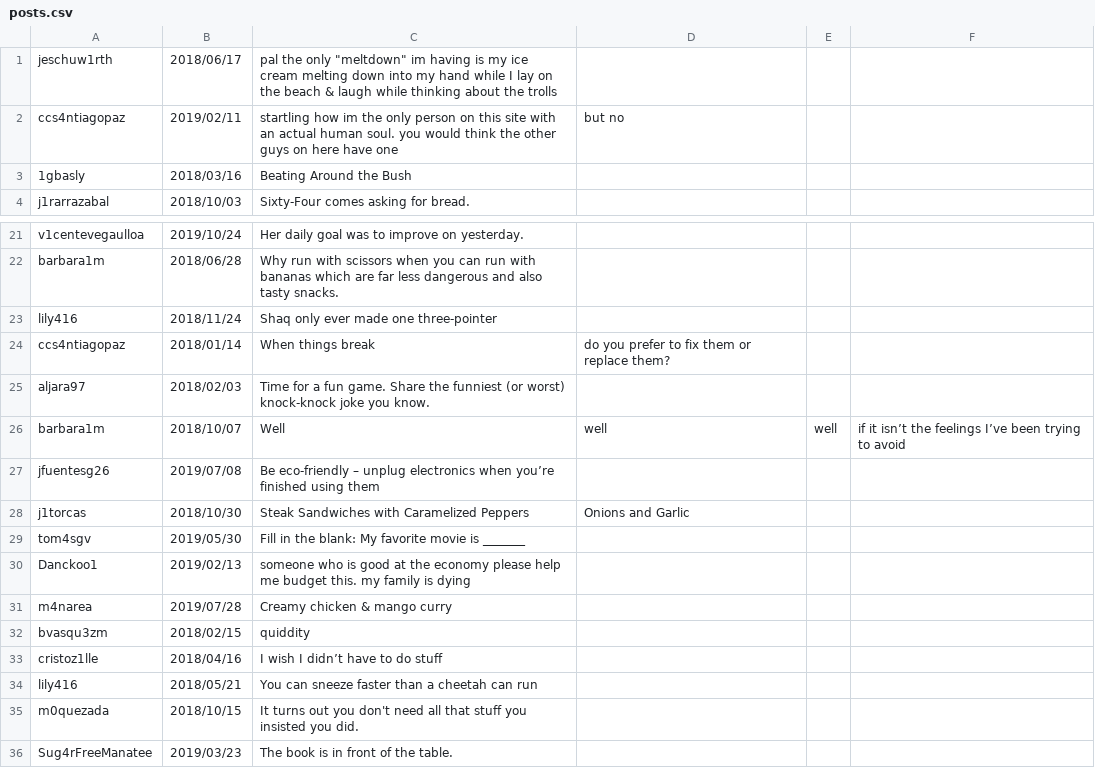
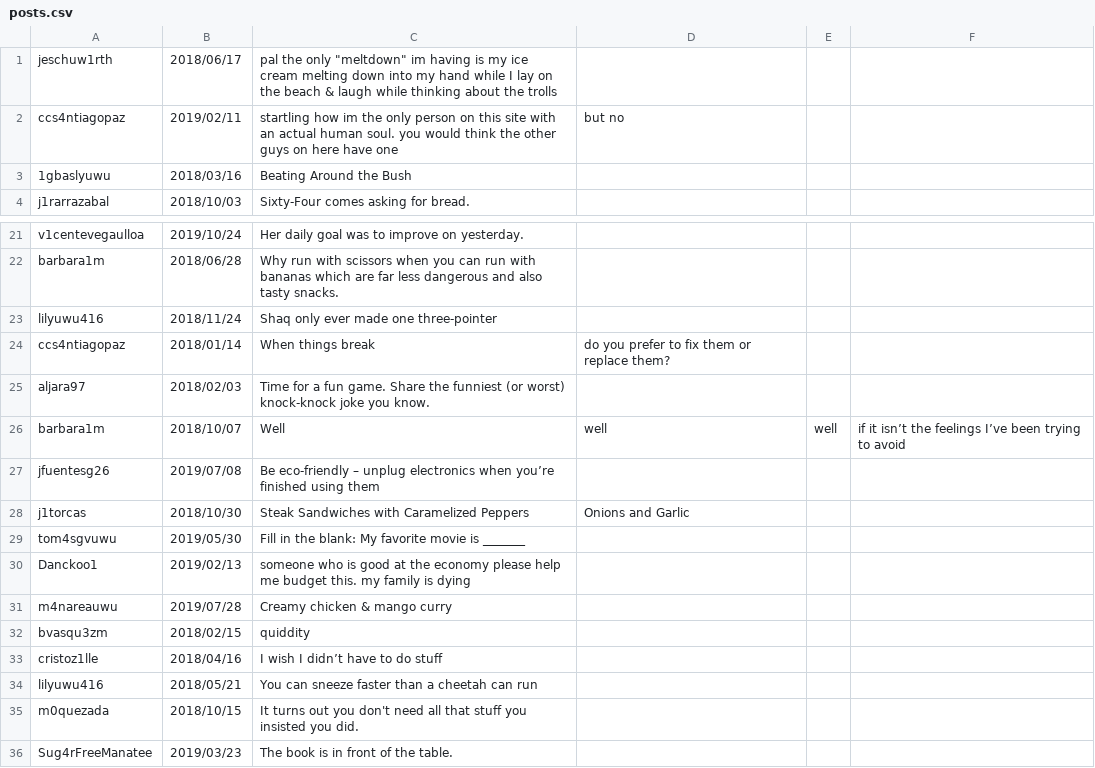
Before and after one commit to IIC2233/syllabus-2020-1, a CSV file: Tareas/T00/posts.csv, drawn as a sheet; only a part is shown, gaps mark what is left out; the diff covers the shown part only.

```diff
--- a/Tareas/T00/posts.csv
+++ b/Tareas/T00/posts.csv
@@ -2,3 +2,3 @@ jeschuw1rth,2018/06/17,pal the only "meltdown" im having is my ice cream melting
 ccs4ntiagopaz,2019/02/11,startling how im the only person on this site with an actual human soul. you would think the other guys on here have one, but no
-1gbasly,2018/03/16,Beating Around the Bush
+1gbaslyuwu,2018/03/16,Beating Around the Bush
 j1rarrazabal,2018/10/03,Sixty-Four comes asking for bread.
@@ -22,3 +22,3 @@ v1centevegaulloa,2019/10/24,Her daily goal was to improve on yesterday.
 barbara1m,2018/06/28,Why run with scissors when you can run with bananas which are far less dangerous and also tasty snacks.
-lily416,2018/11/24,Shaq only ever made one three-pointer
+lilyuwu416,2018/11/24,Shaq only ever made one three-pointer
 ccs4ntiagopaz,2018/01/14,When things break, do you prefer to fix them or replace them?
@@ -28,8 +28,8 @@ jfuentesg26,2019/07/08,Be eco-friendly – unplug electronics when you’re fini
 j1torcas,2018/10/30,Steak Sandwiches with Caramelized Peppers, Onions and Garlic
-tom4sgv,2019/05/30,Fill in the blank: My favorite movie is _______
+tom4sgvuwu,2019/05/30,Fill in the blank: My favorite movie is _______
 Danckoo1,2019/02/13,someone who is good at the economy please help me budget this. my family is dying
-m4narea,2019/07/28,Creamy chicken & mango curry
+m4nareauwu,2019/07/28,Creamy chicken & mango curry
 bvasqu3zm,2018/02/15,quiddity
 cristoz1lle,2018/04/16,I wish I didn’t have to do stuff
-lily416,2018/05/21,You can sneeze faster than a cheetah can run
+lilyuwu416,2018/05/21,You can sneeze faster than a cheetah can run
 m0quezada,2018/10/15,It turns out you don't need all that stuff you insisted you did.
```
Also changed, not shown: 9 edited cells elsewhere in this file, Tareas/T00/seguidores.csv, Tareas/T00/usuarios.csv.
